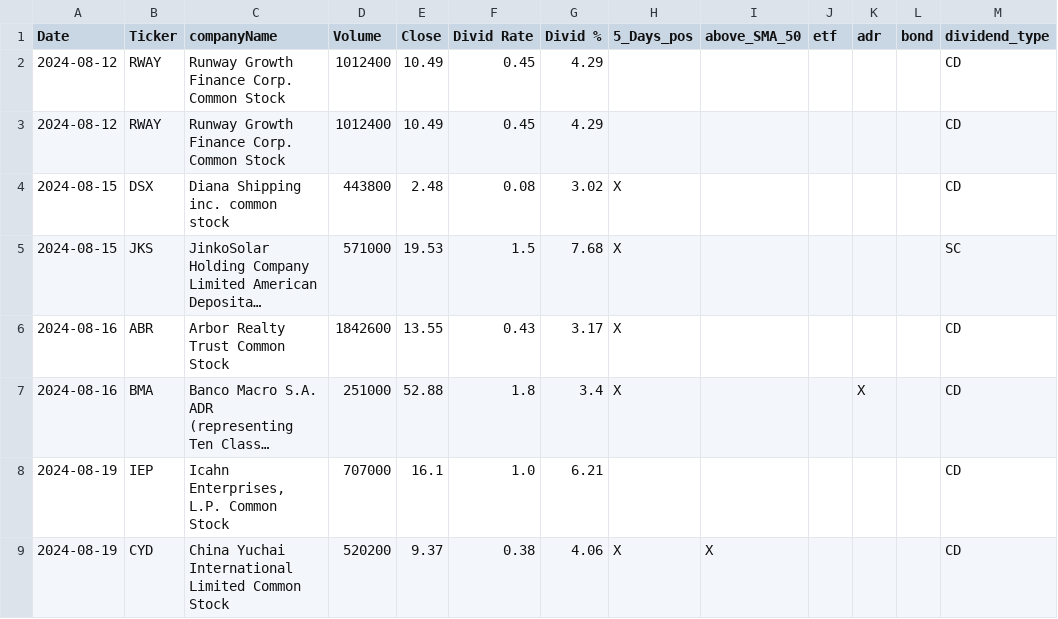
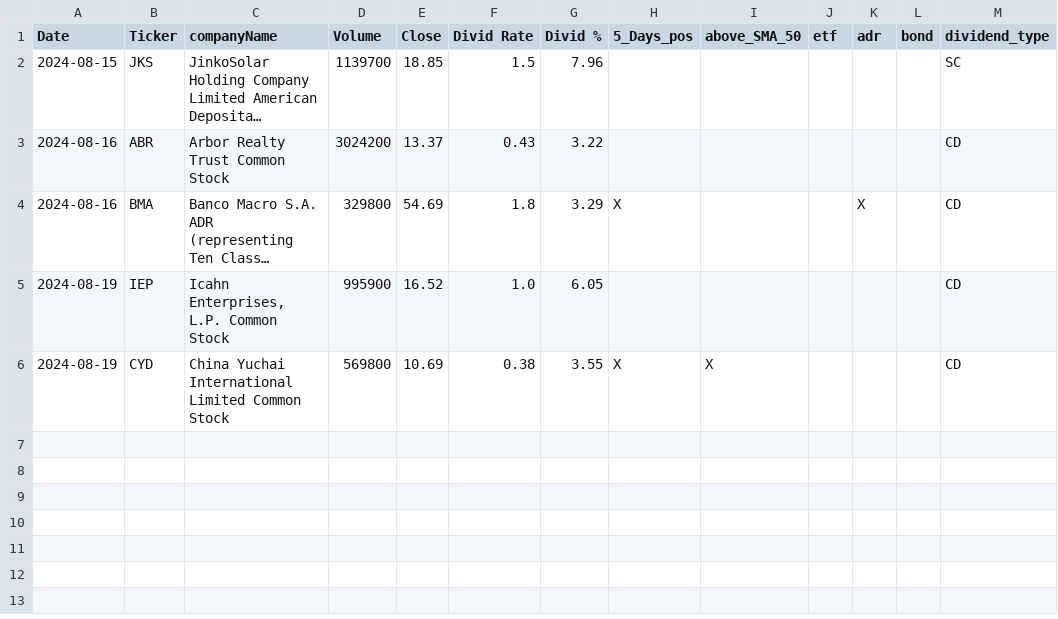
Before and after one commit to fxhuhn/dividend-shorter, a CSV file: screener.csv, drawn as a sheet; long unchanged cells end in …; removed rows and columns are numbered as before the commit, all else as after; the diff names each change by its address in the sheet, - before the commit and + after, or states it on an @@ line.

```diff
--- a/screener.csv
+++ b/screener.csv
-row 2: 2024-08-12 | RWAY | Runway Growth Finance Corp. Common Stock | 1012400 | 10.49 | 0.45 | 4.29 |  |  |  |  |  | CD
-row 3: 2024-08-12 | RWAY | Runway Growth Finance Corp. Common Stock | 1012400 | 10.49 | 0.45 | 4.29 |  |  |  |  |  | CD
-row 4: 2024-08-15 | DSX | Diana Shipping inc. common stock | 443800 | 2.48 | 0.08 | 3.02 | X |  |  |  |  | CD
-D2 (Volume): 571000
+D2 (Volume): 1139700
-E2 (Close): 19.53
+E2 (Close): 18.85
-G2 (Divid %): 7.68
+G2 (Divid %): 7.96
-H2:H3 (5_Days_pos): X
+H2:H3 (5_Days_pos): (empty)
-D3 (Volume): 1842600
+D3 (Volume): 3024200
-E3 (Close): 13.55
+E3 (Close): 13.37
-G3 (Divid %): 3.17
+G3 (Divid %): 3.22
-D4 (Volume): 251000
+D4 (Volume): 329800
-E4 (Close): 52.88
+E4 (Close): 54.69
-G4 (Divid %): 3.4
+G4 (Divid %): 3.29
-D5 (Volume): 707000
+D5 (Volume): 995900
-E5 (Close): 16.1
+E5 (Close): 16.52
-G5 (Divid %): 6.21
+G5 (Divid %): 6.05
-D6 (Volume): 520200
+D6 (Volume): 569800
-E6 (Close): 9.37
+E6 (Close): 10.69
-G6 (Divid %): 4.06
+G6 (Divid %): 3.55
```
